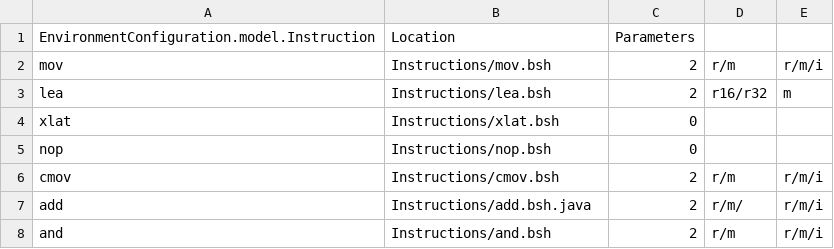
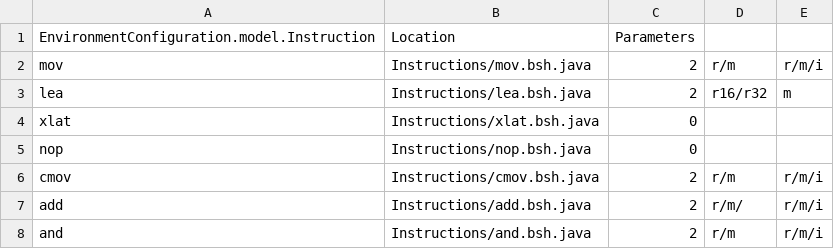
Before and after one commit to thejenigrace/thsst-calvis, a CSV file: Instructions/instruction_list.csv, drawn as a sheet.

Commit message:
- Fix Menu Buttons - Added ADD Instruction - Fix Converter for Binary to Hex vice versa - Fix File Format of Instructions

```diff
--- a/Instructions/instruction_list.csv
+++ b/Instructions/instruction_list.csv
@@ -1,8 +1,8 @@
 EnvironmentConfiguration.model.Instruction,Location,Parameters,,
-mov,Instructions/mov.bsh,2,r/m,r/m/i
-lea,Instructions/lea.bsh,2,r16/r32,m
-xlat,Instructions/xlat.bsh,0,,
-nop,Instructions/nop.bsh,0,,
-cmov,Instructions/cmov.bsh,2,r/m,r/m/i
+mov,Instructions/mov.bsh.java,2,r/m,r/m/i
+lea,Instructions/lea.bsh.java,2,r16/r32,m
+xlat,Instructions/xlat.bsh.java,0,,
+nop,Instructions/nop.bsh.java,0,,
+cmov,Instructions/cmov.bsh.java,2,r/m,r/m/i
 add,Instructions/add.bsh.java,2,r/m/,r/m/i
-and,Instructions/and.bsh,2,r/m,r/m/i
+and,Instructions/and.bsh.java,2,r/m,r/m/i
```
Also changed, not shown: 15 other files.
